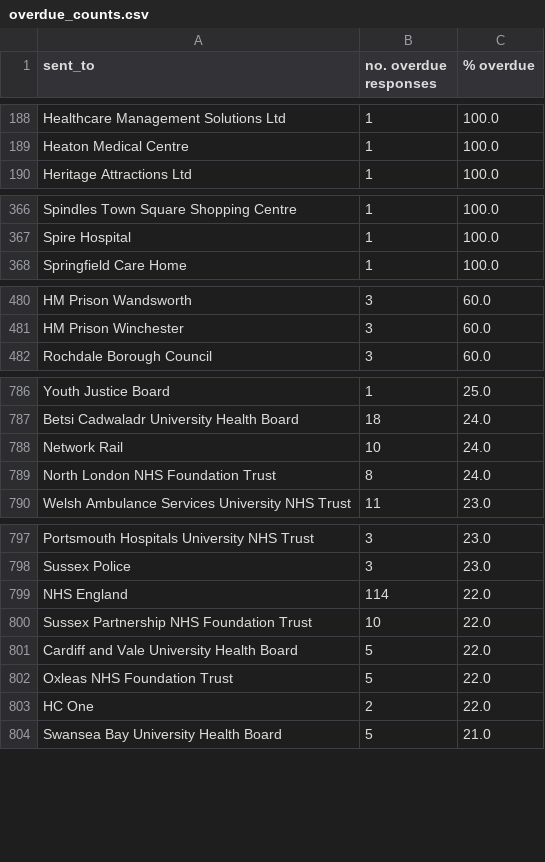
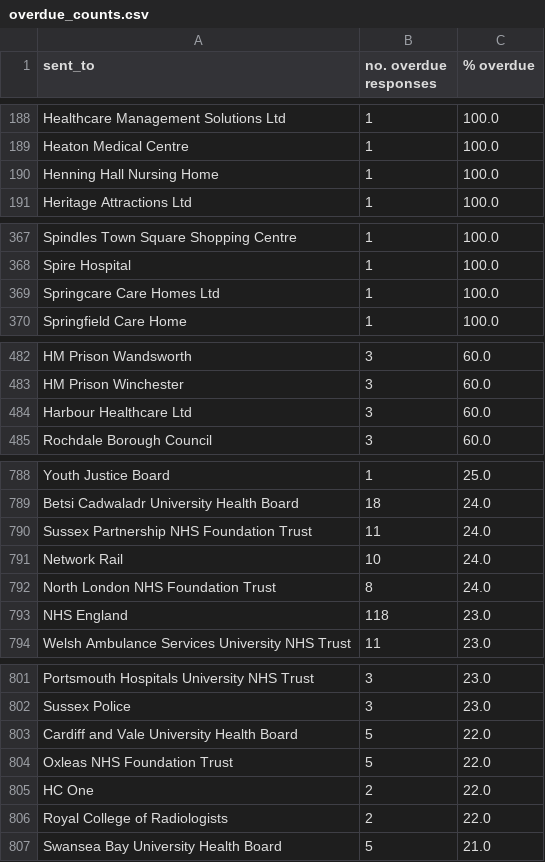
Before and after one commit to georgiarichards/preventabledeathstracker, a CSV file: src/analyse/counts/data/sent/reg28_by_status/counts/overdue_counts.csv, drawn as a sheet; only a part is shown, gaps mark what is left out; removed rows and columns are numbered as before the commit, all else as after; the diff covers the shown part only; the diff names each change by its address in the sheet, - before the commit and + after, or states it on an @@ line.

```diff
--- a/src/analyse/counts/data/sent/reg28_by_status/counts/overdue_counts.csv
+++ b/src/analyse/counts/data/sent/reg28_by_status/counts/overdue_counts.csv
+row 190: Henning Hall Nursing Home | 1 | 100.0
+row 369: Springcare Care Homes Ltd | 1 | 100.0
+row 484: Harbour Healthcare Ltd | 3 | 60.0
+row 790: Sussex Partnership NHS Foundation Trust | 11 | 24.0
+row 793: NHS England | 118 | 23.0
-row 799: NHS England | 114 | 22.0
-row 800: Sussex Partnership NHS Foundation Trust | 10 | 22.0
+row 806: Royal College of Radiologists | 2 | 22.0
```
Also changed, not shown: 2 removed rows and 1 edited cell elsewhere in this file, src/analyse/counts/data/sent/reg28_by_status/counts/pending_counts.csv, src/analyse/counts/data/sent/reg28_by_status/counts/top30/top_30_pending_counts.csv, 24 other files.
